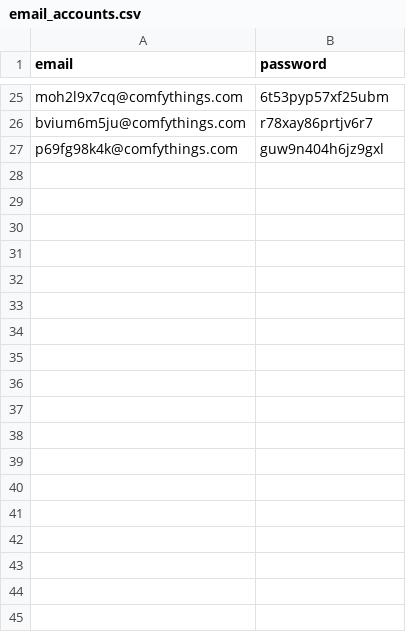
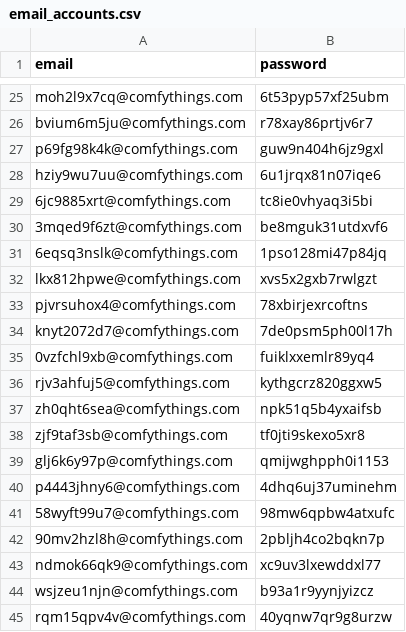
Before and after one commit to haominhnguyen/vieon-global-create-account, a CSV file: email_accounts.csv, drawn as a sheet; only a part is shown, gaps mark what is left out; the diff names each change by its address in the sheet, - before the commit and + after, or states it on an @@ line.

```diff
--- a/email_accounts.csv
+++ b/email_accounts.csv
+row 28: hziy9wu7uu@comfythings.com | 6u1jrqx81n07iqe6
+row 29: 6jc9885xrt@comfythings.com | tc8ie0vhyaq3i5bi
+row 30: 3mqed9f6zt@comfythings.com | be8mguk31utdxvf6
+row 31: 6eqsq3nslk@comfythings.com | 1pso128mi47p84jq
+row 32: lkx812hpwe@comfythings.com | xvs5x2gxb7rwlgzt
+row 33: pjvrsuhox4@comfythings.com | 78xbirjexrcoftns
+row 34: knyt2072d7@comfythings.com | 7de0psm5ph00l17h
+row 35: 0vzfchl9xb@comfythings.com | fuiklxxemlr89yq4
+row 36: rjv3ahfuj5@comfythings.com | kythgcrz820ggxw5
+row 37: zh0qht6sea@comfythings.com | npk51q5b4yxaifsb
+row 38: zjf9taf3sb@comfythings.com | tf0jti9skexo5xr8
+row 39: glj6k6y97p@comfythings.com | qmijwghpph0i1153
+row 40: p4443jhny6@comfythings.com | 4dhq6uj37uminehm
+row 41: 58wyft99u7@comfythings.com | 98mw6qpbw4atxufc
+row 42: 90mv2hzl8h@comfythings.com | 2pbljh4co2bqkn7p
+row 43: ndmok66qk9@comfythings.com | xc9uv3lxewddxl77
+row 44: wsjzeu1njn@comfythings.com | b93a1r9yynjyizcz
+row 45: rqm15qpv4v@comfythings.com | 40yqnw7qr9g8urzw
```
Also changed, not shown: acc-global.csv, otp_accounts.csv, 2 other files.
